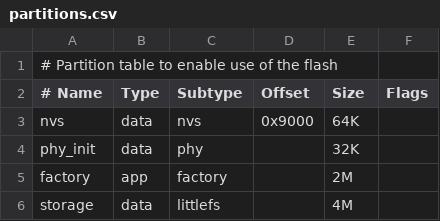
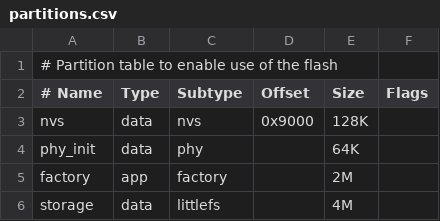
Before and after one commit to engineer-ae3o/ESP-Media-Station, a CSV file: partitions.csv, drawn as a sheet.

```diff
--- a/partitions.csv
+++ b/partitions.csv
@@ -2,4 +2,4 @@
 # Name,      Type,  Subtype,  Offset,   Size, Flags
-  nvs,       data,  nvs,      0x9000,   64K,
-  phy_init,  data,  phy,      ,         32K,
+  nvs,       data,  nvs,      0x9000,   128K,
+  phy_init,  data,  phy,      ,         64K,
   factory,   app,   factory,  ,         2M,
```
Also changed, not shown: 7 other files.
